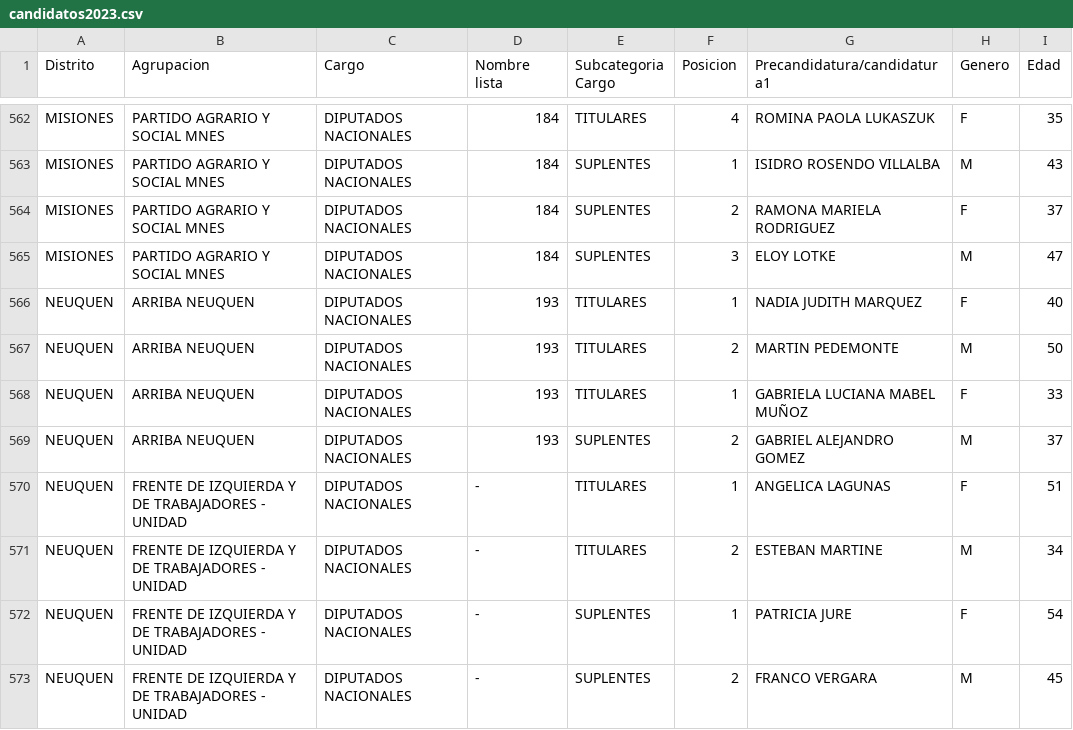
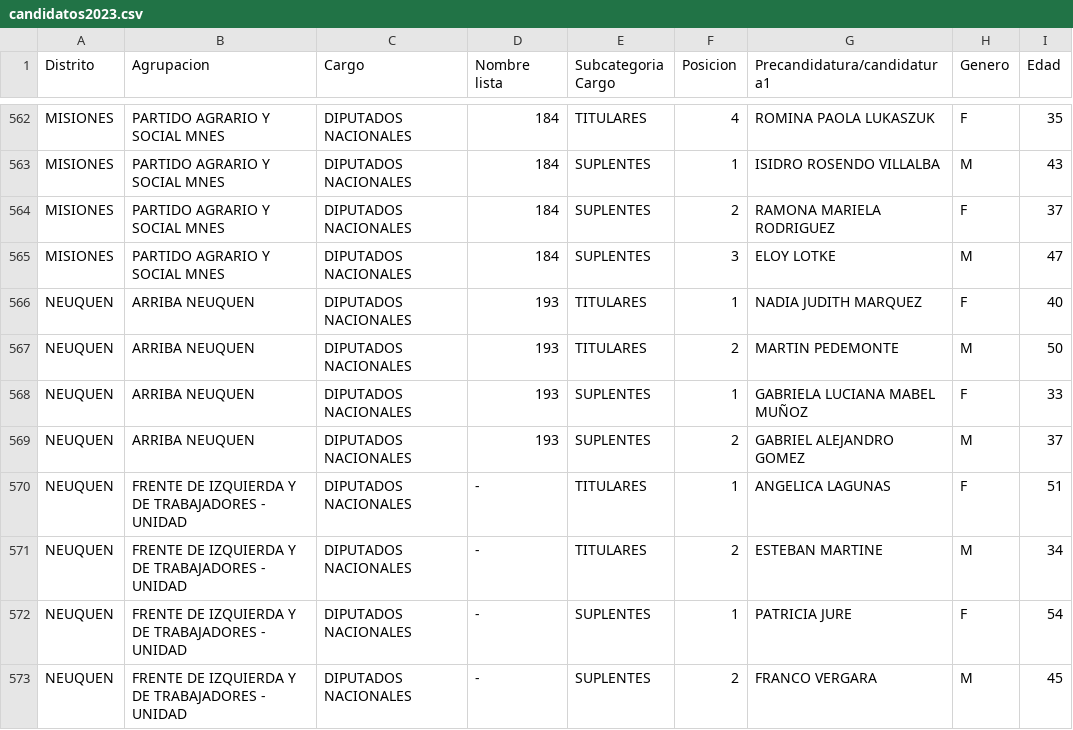
Before and after one commit to ferfelo/elecciones_diputados_2023, a CSV file: candidatos2023.csv, drawn as a sheet; only a part is shown, gaps mark what is left out.

Commit message:
Add files via upload

```diff
--- a/candidatos2023.csv
+++ b/candidatos2023.csv
@@ -567,3 +567,3 @@ NEUQUEN,ARRIBA NEUQUEN,DIPUTADOS NACIONALES,193,TITULARES,1,NADIA JUDITH MARQUEZ
 NEUQUEN,ARRIBA NEUQUEN,DIPUTADOS NACIONALES,193,TITULARES,2,MARTIN PEDEMONTE,M,50
-NEUQUEN,ARRIBA NEUQUEN,DIPUTADOS NACIONALES,193,TITULARES,1,GABRIELA LUCIANA MABEL MUÑOZ,F,33
+NEUQUEN,ARRIBA NEUQUEN,DIPUTADOS NACIONALES,193,SUPLENTES,1,GABRIELA LUCIANA MABEL MUÑOZ,F,33
 NEUQUEN,ARRIBA NEUQUEN,DIPUTADOS NACIONALES,193,SUPLENTES,2,GABRIEL ALEJANDRO GOMEZ,M,37
```
